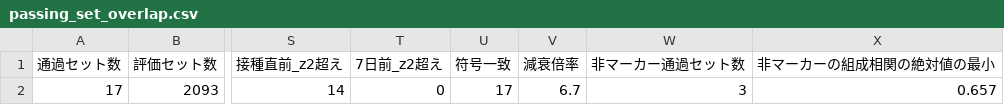
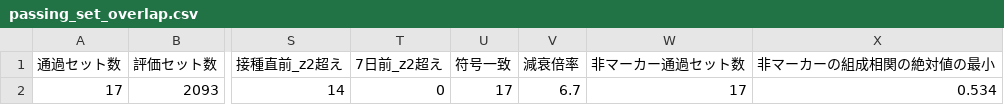
Before and after one commit to killertcell428/pathway-stratification-validity, a CSV file: results/tables/passing_set_overlap.csv, drawn as a sheet; only a part is shown, gaps mark what is left out; the diff names each change by its address in the sheet, - before the commit and + after, or states it on an @@ line.

```diff
--- a/results/tables/passing_set_overlap.csv
+++ b/results/tables/passing_set_overlap.csv
-W2 (非マーカー通過セット数): 3
+W2 (非マーカー通過セット数): 17
-X2 (非マーカーの組成相関の絶対値の最小): 0.657
+X2 (非マーカーの組成相関の絶対値の最小): 0.534
```
Also changed, not shown: results/tables/passing_set_composition.csv, 2 other files.
